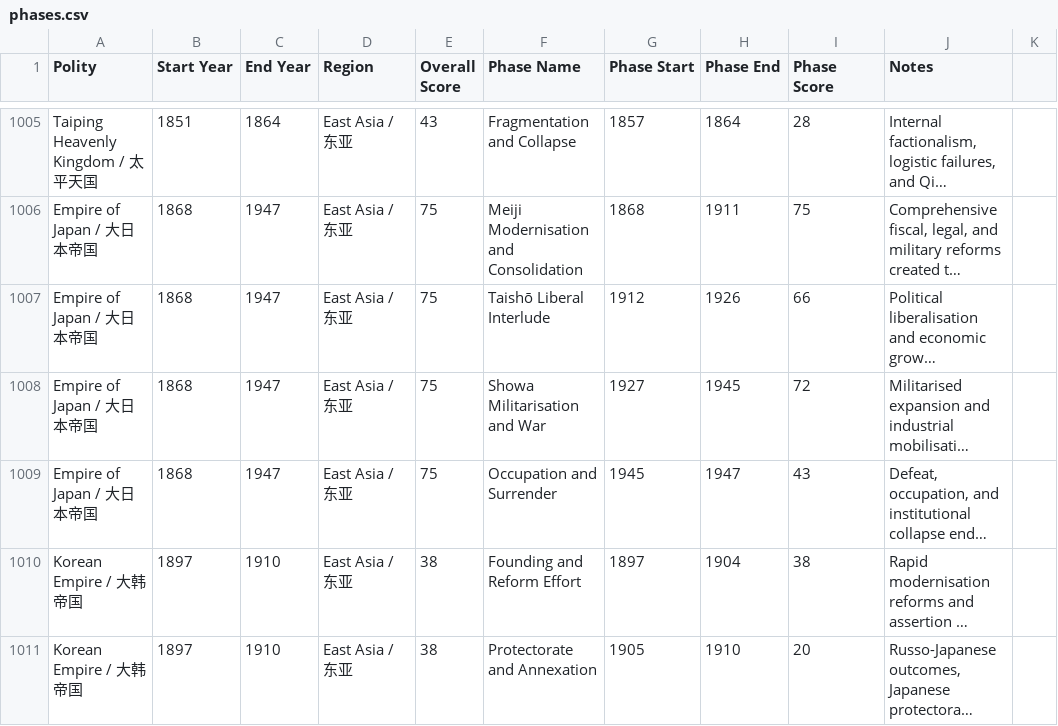
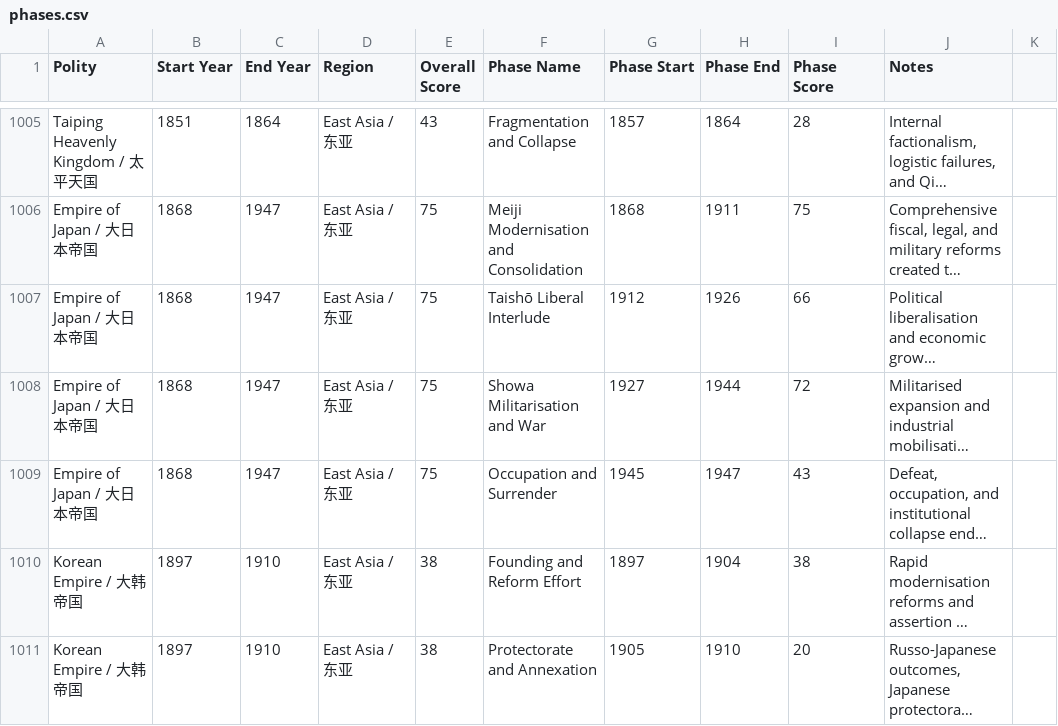
Before and after one commit to XuhuiJin1215/Historical-Polities, a CSV file: phases.csv, drawn as a sheet; only a part is shown, gaps mark what is left out; long unchanged cells end in …; the diff names each change by its address in the sheet, - before the commit and + after, or states it on an @@ line.

Commit message:
Update phases.csv

```diff
--- a/phases.csv
+++ b/phases.csv
-H1008 (Phase End): 1945
+H1008 (Phase End): 1944
```
